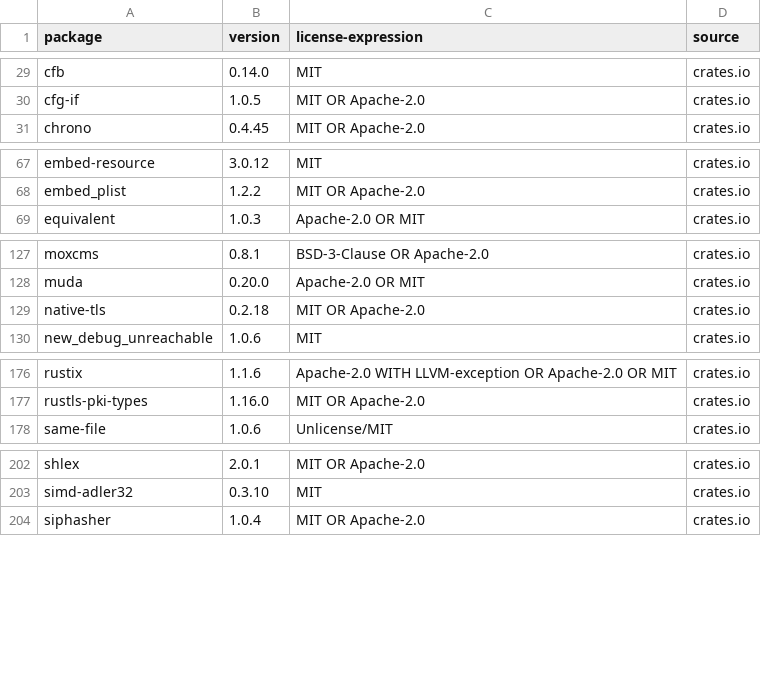
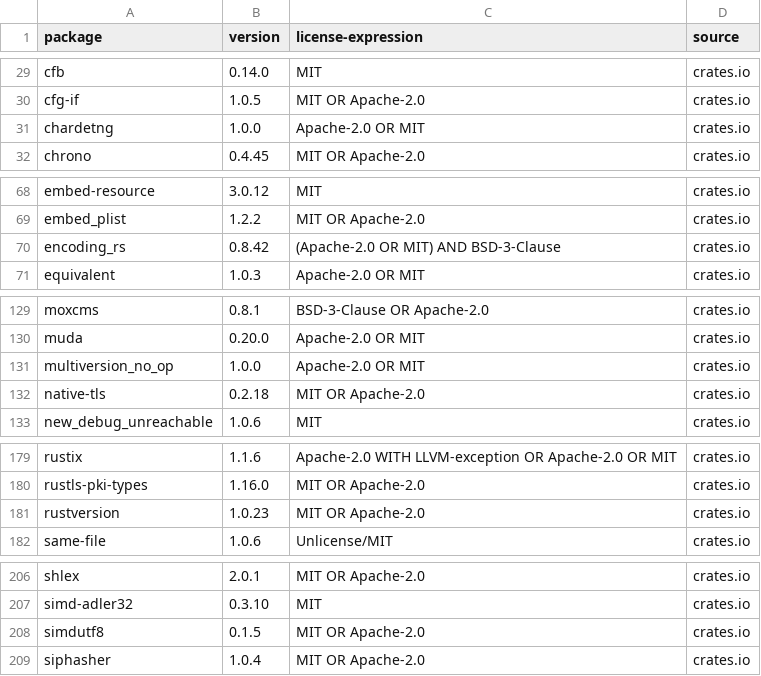
Before and after one commit to bingghost-ci/MinoMarkdown, a TSV file: doc/evidence/rust-dependency-licenses.tsv, drawn as a sheet; only a part is shown, gaps mark what is left out.

```diff
--- a/doc/evidence/rust-dependency-licenses.tsv
+++ b/doc/evidence/rust-dependency-licenses.tsv
@@ -30,2 +30,3 @@ cfb	0.14.0	MIT	crates.io
 cfg-if	1.0.5	MIT OR Apache-2.0	crates.io
+chardetng	1.0.0	Apache-2.0 OR MIT	crates.io
 chrono	0.4.45	MIT OR Apache-2.0	crates.io
@@ -68,2 +69,3 @@ embed-resource	3.0.12	MIT	crates.io
 embed_plist	1.2.2	MIT OR Apache-2.0	crates.io
+encoding_rs	0.8.42	(Apache-2.0 OR MIT) AND BSD-3-Clause	crates.io
 equivalent	1.0.3	Apache-2.0 OR MIT	crates.io
@@ -128,2 +130,3 @@ moxcms	0.8.1	BSD-3-Clause OR Apache-2.0	crates.io
 muda	0.20.0	Apache-2.0 OR MIT	crates.io
+multiversion_no_op	1.0.0	Apache-2.0 OR MIT	crates.io
 native-tls	0.2.18	MIT OR Apache-2.0	crates.io
@@ -177,2 +180,3 @@ rustix	1.1.6	Apache-2.0 WITH LLVM-exception OR Apache-2.0 OR MIT	crates.io
 rustls-pki-types	1.16.0	MIT OR Apache-2.0	crates.io
+rustversion	1.0.23	MIT OR Apache-2.0	crates.io
 same-file	1.0.6	Unlicense/MIT	crates.io
@@ -203,2 +207,3 @@ shlex	2.0.1	MIT OR Apache-2.0	crates.io
 simd-adler32	0.3.10	MIT	crates.io
+simdutf8	0.1.5	MIT OR Apache-2.0	crates.io
 siphasher	1.0.4	MIT OR Apache-2.0	crates.io
```
Also changed, not shown: doc/evidence/dependency-licenses.tsv, doc/evidence/third-party-license-file-index.tsv, 23 other files.
